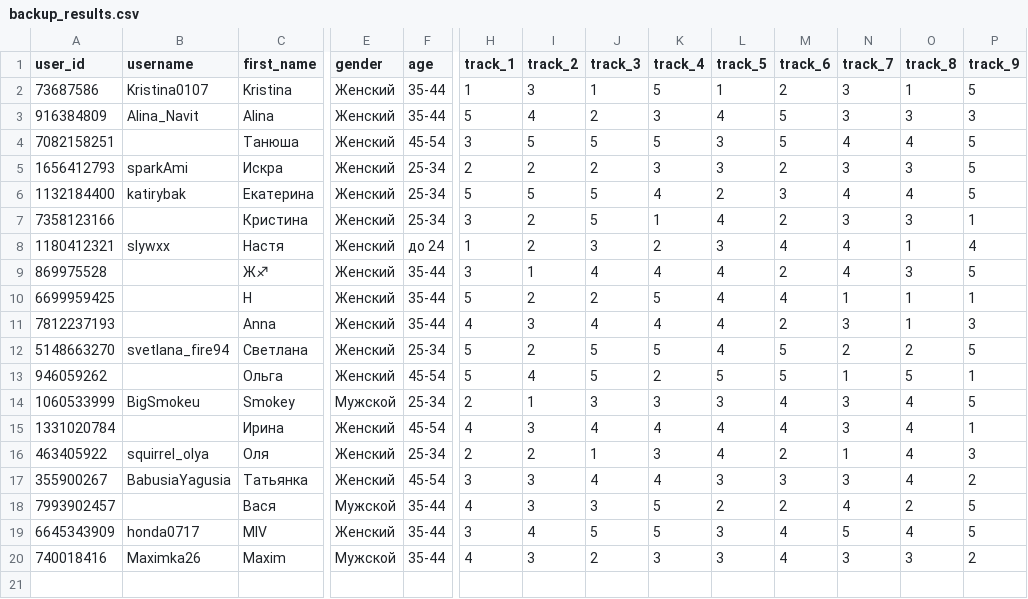
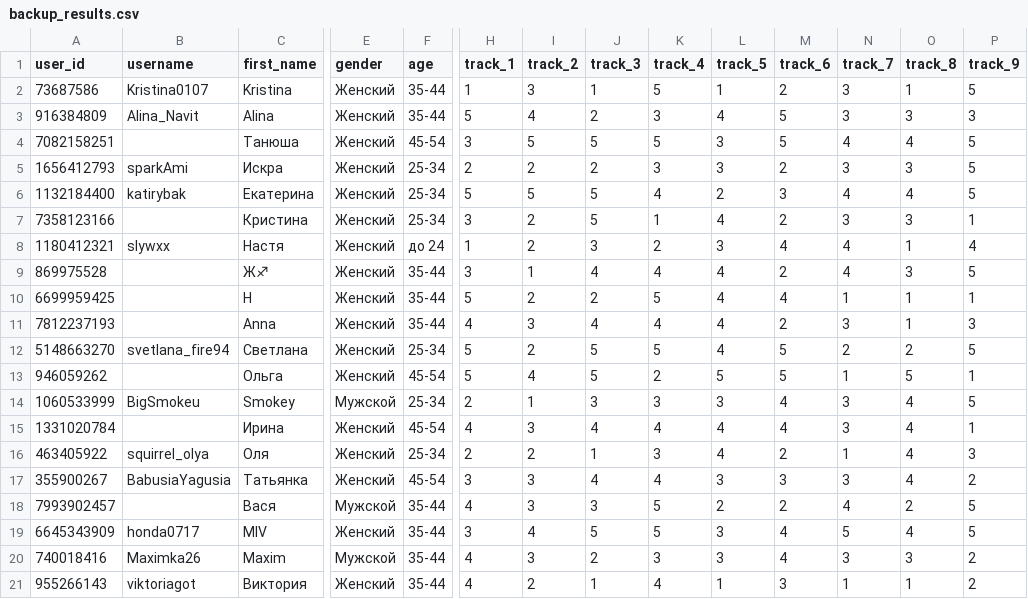
Before and after one commit to muzredmaksimov-dot/testmuzicbot_results, a CSV file: backup_results.csv, drawn as a sheet; only a part is shown, gaps mark what is left out; rows hold the shown columns only; the diff names each change by its address in the sheet, - before the commit and + after, or states it on an @@ line.

Commit message:
Buffer flush to GitHub

```diff
--- a/backup_results.csv
+++ b/backup_results.csv
+row 21: 955266143 | viktoriagot | Виктория | Женский | 35-44 | 4 | 2 | 1 | 4 | 1 | 3 | 1 | 1 | 2
```
